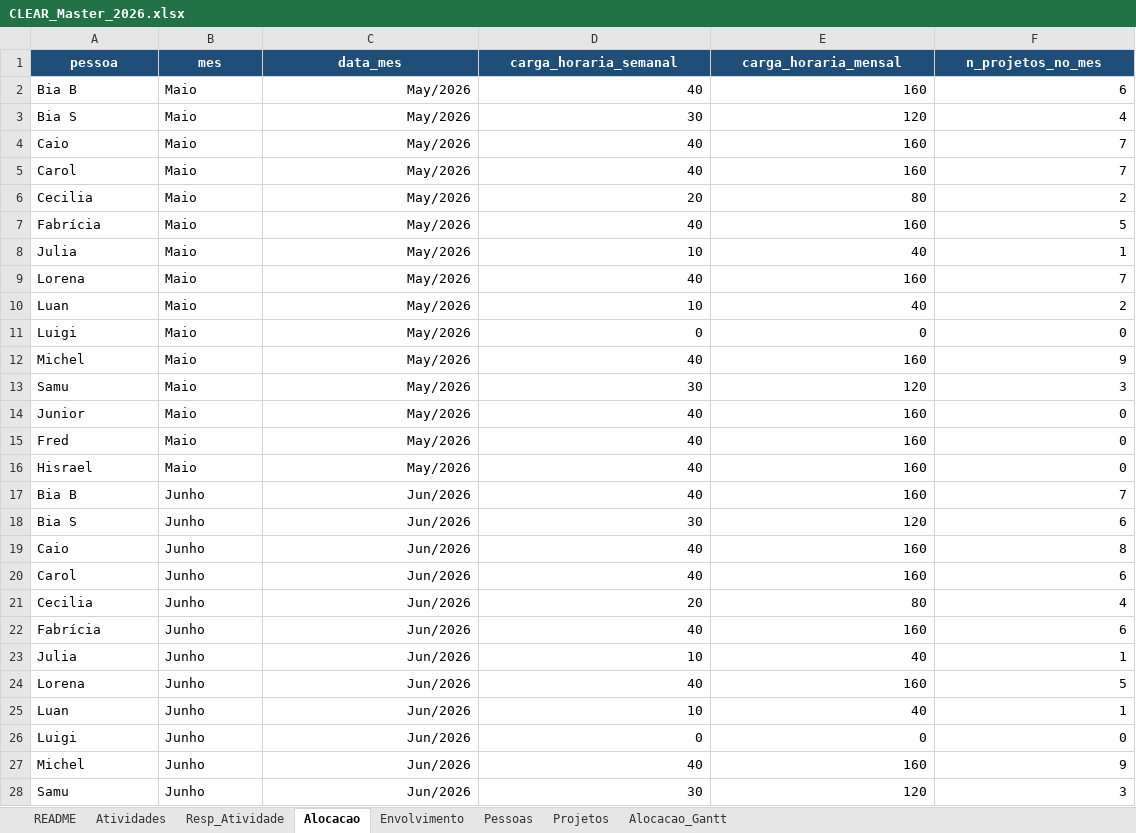
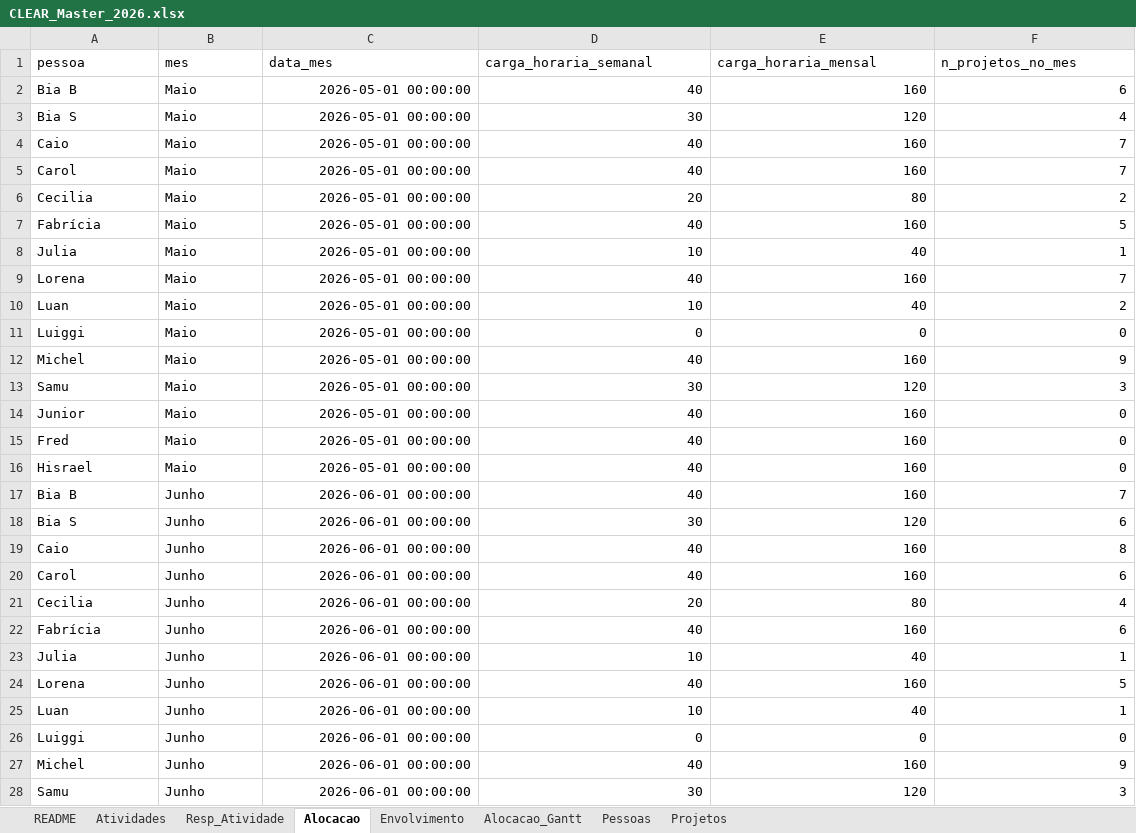
Before and after one commit to caiodesouzacastro/clear-2026, an Excel workbook: CLEAR_Master_2026.xlsx, sheet Alocacao, drawn as a sheet; only a part is shown; values as stored, in another font and other column widths than the file's, no borders; the diff covers the shown part only; the diff names each change by its address in the sheet, - before the commit and + after, or states it on an @@ line.

```diff
--- a/CLEAR_Master_2026.xlsx (sheet Alocacao)
+++ b/CLEAR_Master_2026.xlsx (sheet Alocacao)
@@ sheet tab order changed: README | Atividades | Resp_Atividade | Alocacao | Envolvimento | Alocacao_Gantt | Pessoas | Projetos @@
@@ A1:F1 fill: #1F4E78 → none, bold: on → off, text colour: #FFFFFF → black, alignment: center → left @@
-C2:C16 (data_mes): May/2026
+C2:C16 (data_mes): 2026-05-01 00:00:00
-A11 (pessoa): Luigi
+A11 (pessoa): Luiggi
-C17:C28 (data_mes): Jun/2026
+C17:C28 (data_mes): 2026-06-01 00:00:00
-A26 (pessoa): Luigi
+A26 (pessoa): Luiggi
```
Also changed, not shown: 99 edited cells elsewhere in this sheet, sheet Atividades, sheet Resp_Atividade, sheet Envolvimento, sheet Alocacao_Gantt, sheet README, sheet Pessoas, 1 more sheet, 1 other file.
